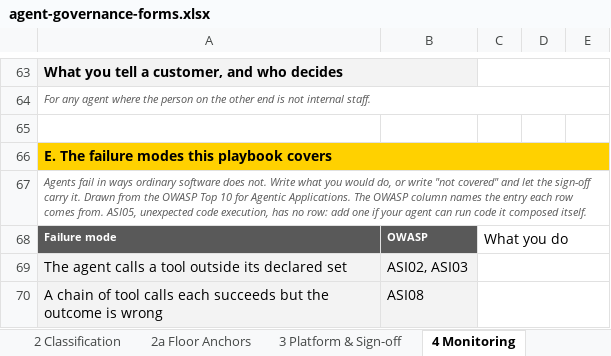
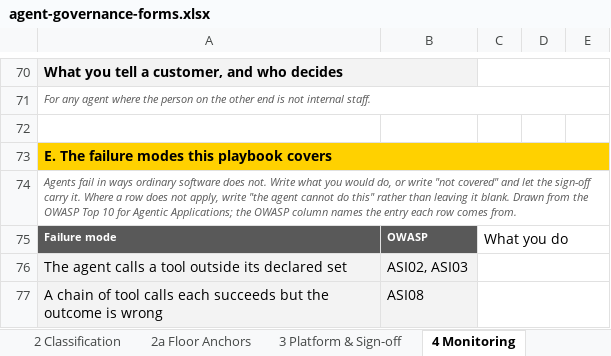
Before and after one commit to machalliance/wg-agent-adoption-operations, an Excel workbook: deliverables/agent-governance-assurance-framework/artifacts/agent-governance-forms.xlsx, sheet 4 Monitoring, drawn as a sheet; only a part is shown, gaps mark what is left out; values as stored, in another font and other column widths than the file's, no borders; addresses are those after the commit; the diff covers the shown part only; the diff names each change by its address in the sheet, - before the commit and + after, or states it on an @@ line.

```diff
--- a/deliverables/agent-governance-assurance-framework/artifacts/agent-governance-forms.xlsx (sheet 4 Monitoring)
+++ b/deliverables/agent-governance-assurance-framework/artifacts/agent-governance-forms.xlsx (sheet 4 Monitoring)
-A74: …carry it. Drawn from the OWASP Top 10 for Agentic Applications. The OWASP column names the entry each row comes from. ASI05, unexpected code execution, has no row: add one if your agent can run code it composed itself.
+A74: …carry it. Where a row does not apply, write "the agent cannot do this" rather than leaving it blank. Drawn from the OWASP Top 10 for Agentic Applications; the OWASP column names the entry each row comes from.
```
Also changed, not shown: 8 added rows and 1 edited cell elsewhere in this sheet, sheet 3 Platform & Sign-off, 1 other file.
